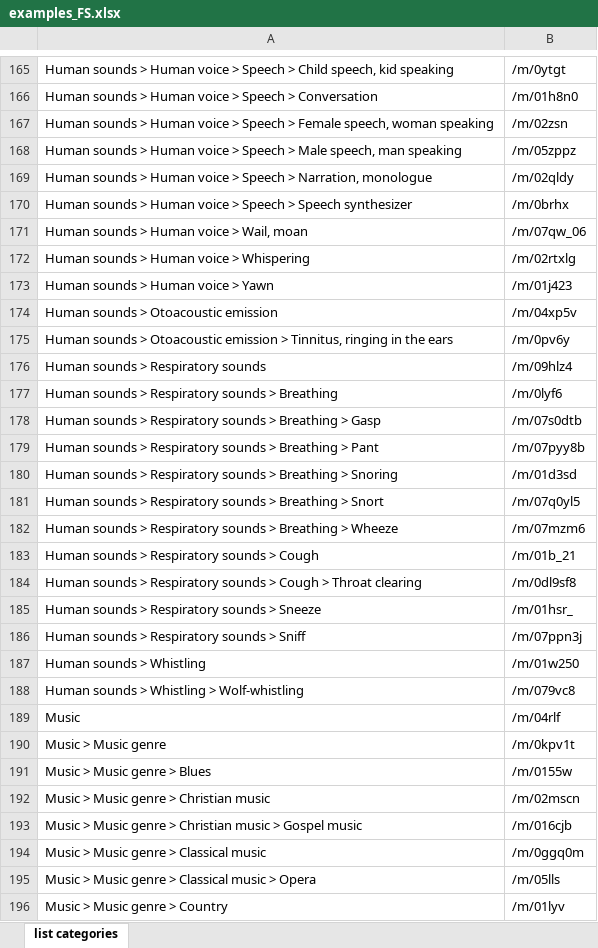
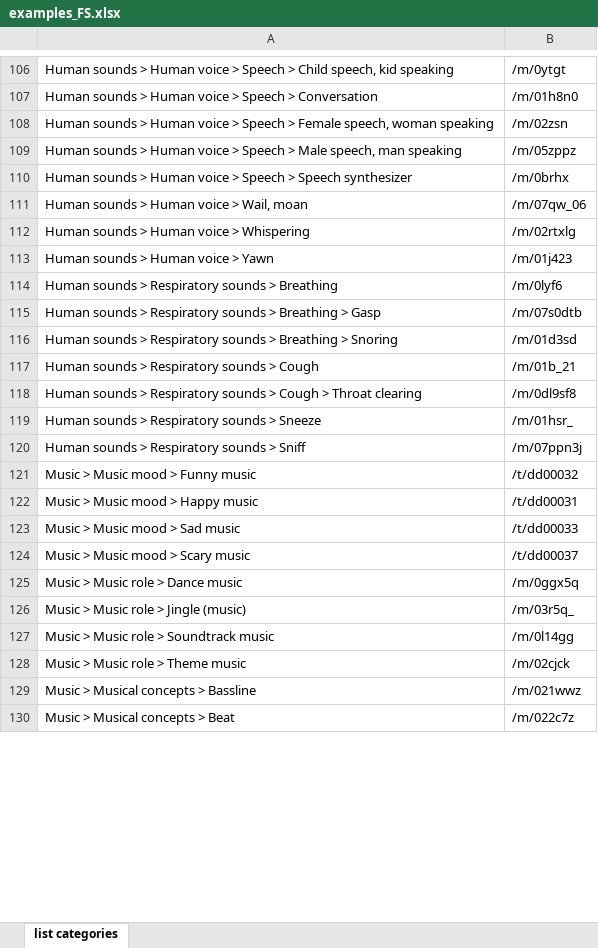
Before and after one commit to xavierfav/Freesound-data-set, an Excel workbook: examples_FS.xlsx, sheet list categories, drawn as a sheet; only a part is shown, gaps mark what is left out; the shorter side is filled out with more unchanged rows; values as stored, in another font and other column widths than the file's, no borders; the diff covers the shown part only; the diff names each change by its address in the sheet, - before the commit and + after, or states it on an @@ line.

Commit message:
Change examples sheet

```diff
--- a/examples_FS.xlsx (sheet list categories)
+++ b/examples_FS.xlsx (sheet list categories)
-row 169: Human sounds > Human voice > Speech > Narration, monologue | /m/02qldy
-row 174: Human sounds > Otoacoustic emission | /m/04xp5v
-row 175: Human sounds > Otoacoustic emission > Tinnitus, ringing in the ears | /m/0pv6y
-row 176: Human sounds > Respiratory sounds | /m/09hlz4
-row 179: Human sounds > Respiratory sounds > Breathing > Pant | /m/07pyy8b
-row 181: Human sounds > Respiratory sounds > Breathing > Snort | /m/07q0yl5
-row 182: Human sounds > Respiratory sounds > Breathing > Wheeze | /m/07mzm6
-row 187: Human sounds > Whistling | /m/01w250
-row 188: Human sounds > Whistling > Wolf-whistling | /m/079vc8
-row 189: Music | /m/04rlf
-row 190: Music > Music genre | /m/0kpv1t
-row 191: Music > Music genre > Blues | /m/0155w
-row 192: Music > Music genre > Christian music | /m/02mscn
-row 193: Music > Music genre > Christian music > Gospel music | /m/016cjb
-row 194: Music > Music genre > Classical music | /m/0ggq0m
-row 195: Music > Music genre > Classical music > Opera | /m/05lls
-row 196: Music > Music genre > Country | /m/01lyv
```
Also changed, not shown: 217 removed rows and 37 edited cells elsewhere in this sheet, 1 other file.
